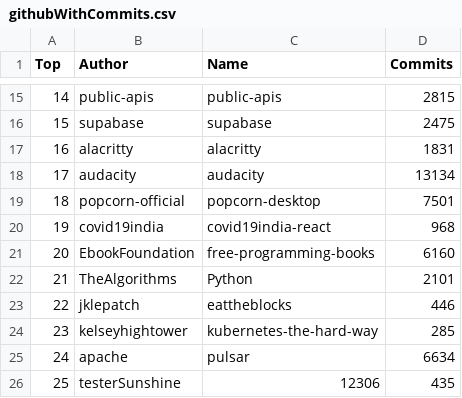
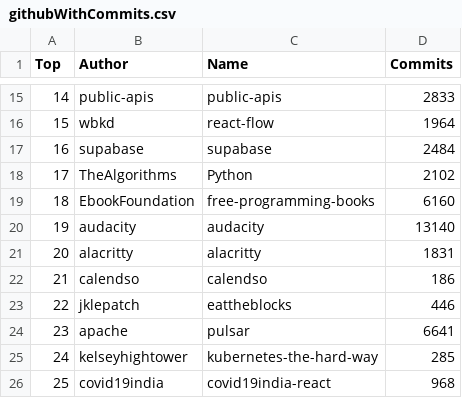
Before and after one commit to afdezfraga/afdezfraga.github.io, a CSV file: githubWithCommits.csv, drawn as a sheet; only a part is shown, gaps mark what is left out; the diff covers the shown part only.

```diff
--- a/githubWithCommits.csv
+++ b/githubWithCommits.csv
@@ -15,12 +15,12 @@ Top,Author,Name,Commits
-14,public-apis,public-apis,2815
-15,supabase,supabase,2475
-16,alacritty,alacritty,1831
-17,audacity,audacity,13134
-18,popcorn-official,popcorn-desktop,7501
-19,covid19india,covid19india-react,968
-20,EbookFoundation,free-programming-books,6160
-21,TheAlgorithms,Python,2101
+14,public-apis,public-apis,2833
+15,wbkd,react-flow,1964
+16,supabase,supabase,2484
+17,TheAlgorithms,Python,2102
+18,EbookFoundation,free-programming-books,6160
+19,audacity,audacity,13140
+20,alacritty,alacritty,1831
+21,calendso,calendso,186
 22,jklepatch,eattheblocks,446
-23,kelseyhightower,kubernetes-the-hard-way,285
-24,apache,pulsar,6634
-25,testerSunshine,12306,435
+23,apache,pulsar,6641
+24,kelseyhightower,kubernetes-the-hard-way,285
+25,covid19india,covid19india-react,968
```
Also changed, not shown: 32 edited cells elsewhere in this file, 1 other file.
